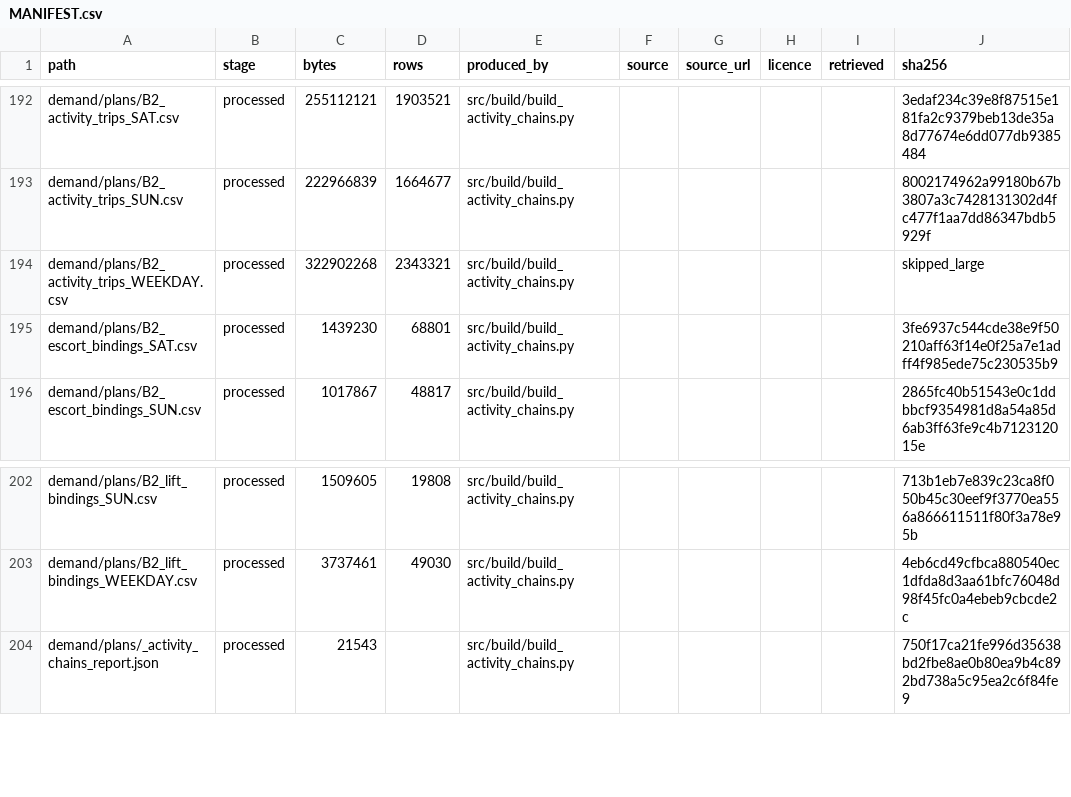
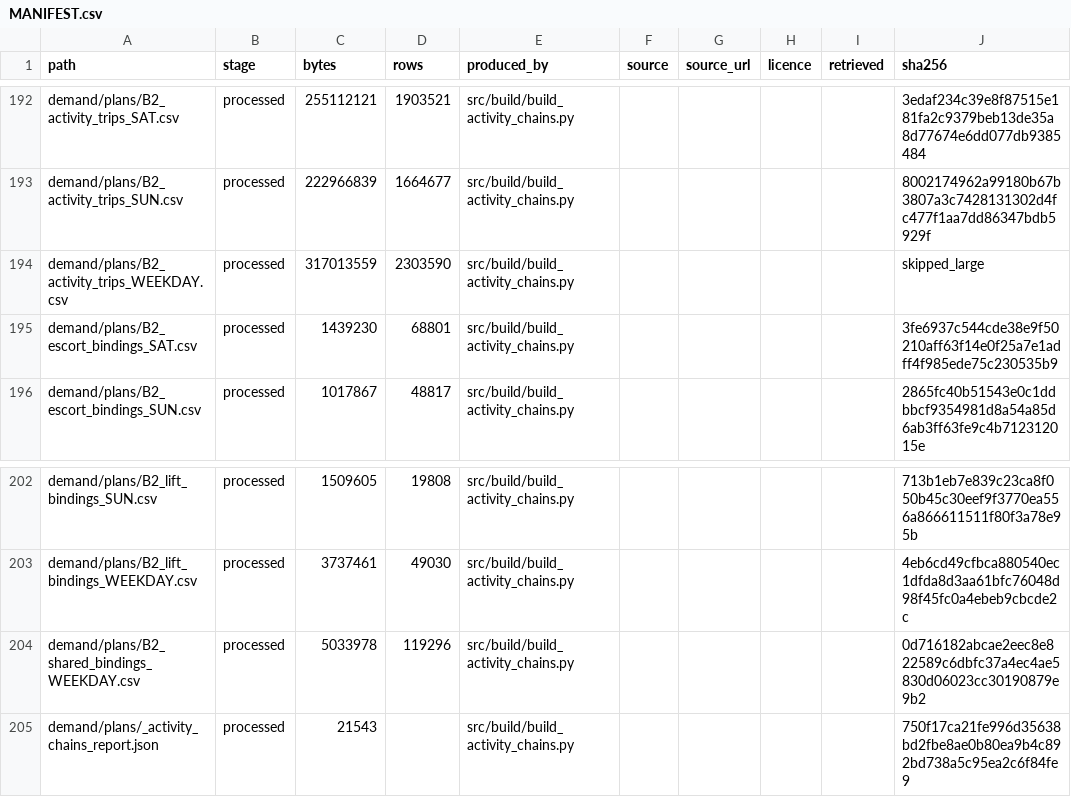
Before and after one commit to praneetdhoolia/city-digital-twin, a CSV file: cities/newcastle/data/MANIFEST.csv, drawn as a sheet; only a part is shown, gaps mark what is left out.

```diff
--- a/cities/newcastle/data/MANIFEST.csv
+++ b/cities/newcastle/data/MANIFEST.csv
@@ -193,3 +193,3 @@ demand/plans/B2_activity_trips_SAT.csv,processed,255112121,1903521,src/build/bui
 demand/plans/B2_activity_trips_SUN.csv,processed,222966839,1664677,src/build/build_activity_chains.py,,,,,8002174962a99180b67b3807a3c7428131302d4fc477f1aa7dd86347bdb5929f
-demand/plans/B2_activity_trips_WEEKDAY.csv,processed,322902268,2343321,src/build/build_activity_chains.py,,,,,skipped_large
+demand/plans/B2_activity_trips_WEEKDAY.csv,processed,317013559,2303590,src/build/build_activity_chains.py,,,,,skipped_large
 demand/plans/B2_escort_bindings_SAT.csv,processed,1439230,68801,src/build/build_activity_chains.py,,,,,3fe6937c544cde38e9f50210aff63f14e0f25a7e1adff4f985ede75c230535b9
@@ -203,2 +203,3 @@ demand/plans/B2_lift_bindings_SUN.csv,processed,1509605,19808,src/build/build_ac
 demand/plans/B2_lift_bindings_WEEKDAY.csv,processed,3737461,49030,src/build/build_activity_chains.py,,,,,4eb6cd49cfbca880540ec1dfda8d3aa61bfc76048d98f45fc0a4ebeb9cbcde2c
+demand/plans/B2_shared_bindings_WEEKDAY.csv,processed,5033978,119296,src/build/build_activity_chains.py,,,,,0d716182abcae2eec8e822589c6dbfc37a4ec4ae5830d06023cc30190879e9b2
 demand/plans/_activity_chains_report.json,processed,21543,,src/build/build_activity_chains.py,,,,,750f17ca21fe996d35638bd2fbe8ae0b80ea9b4c892bd738a5c95ea2c6f84fe9
```
Also changed, not shown: 12 other files.
